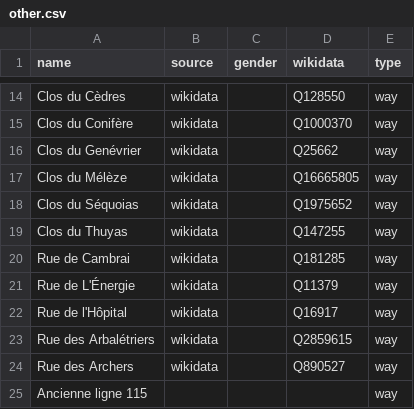
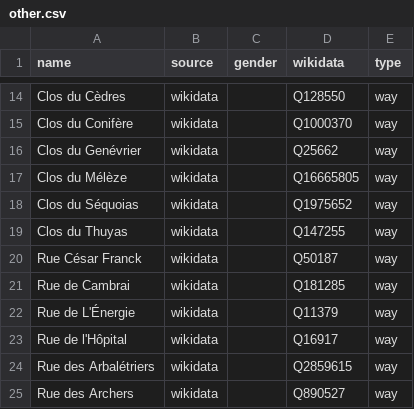
Before and after one commit to EqualStreetNames/equalstreetnames-braine-lalleud, a CSV file: data/other.csv, drawn as a sheet; only a part is shown, gaps mark what is left out; the shorter side is filled out with more unchanged rows; the diff names each change by its address in the sheet, - before the commit and + after, or states it on an @@ line.

```diff
--- a/data/other.csv
+++ b/data/other.csv
+row 20: Rue César Franck | wikidata |  | Q50187 | way
```
Also changed, not shown: data/gender.csv, 2 other files.
